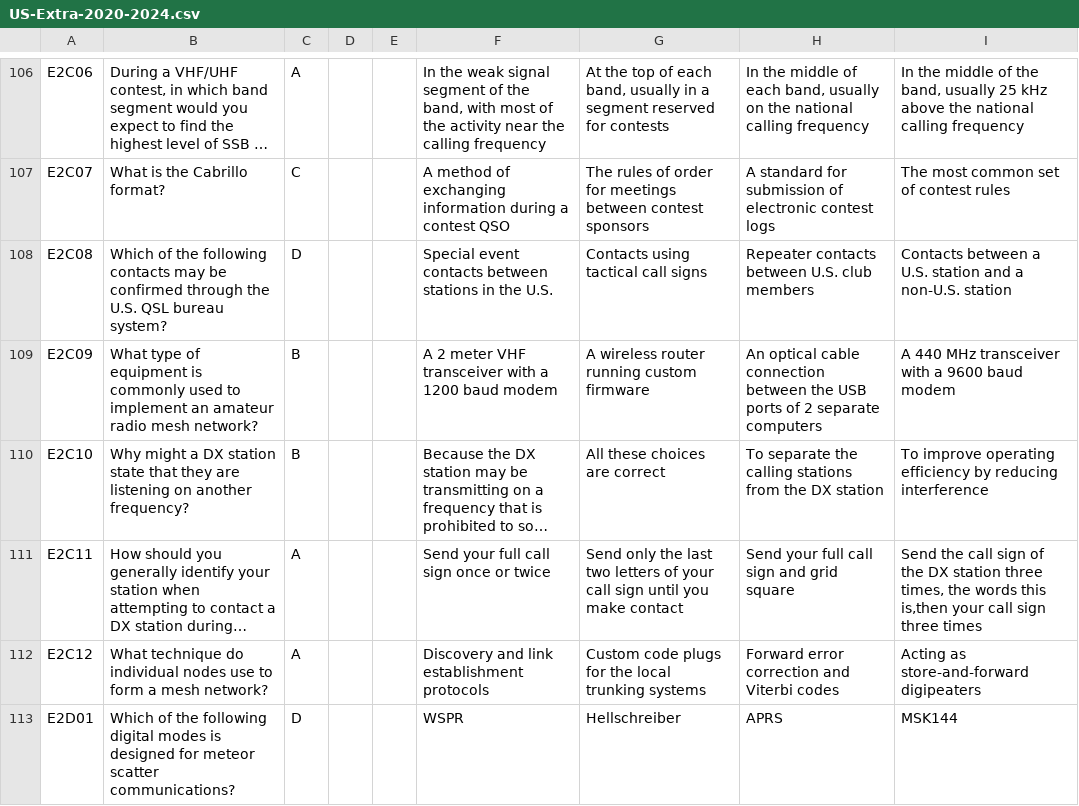
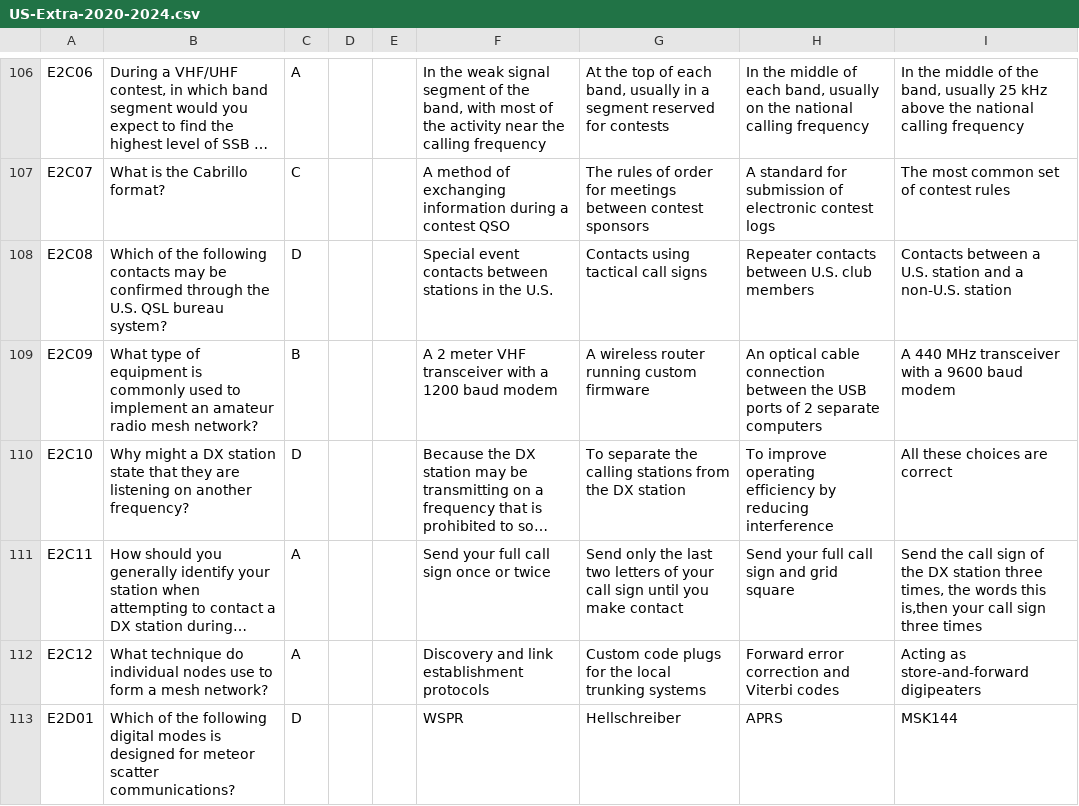
Before and after one commit to blaesus/RadioExamToolkit, a CSV file: data/us/generated/US-Extra-2020-2024.csv, drawn as a sheet; only a part is shown, gaps mark what is left out; long unchanged cells end in …; the diff covers the shown part only; the diff names each change by its address in the sheet, - before the commit and + after, or states it on an @@ line.

Commit message:
Prevent shuffling options like `All of these are correct`

```diff
--- a/data/us/generated/US-Extra-2020-2024.csv
+++ b/data/us/generated/US-Extra-2020-2024.csv
-C110: B
+C110: D
-G110: All these choices are correct
+G110: To separate the calling stations from the DX station
-H110: To separate the calling stations from the DX station
+H110: To improve operating efficiency by reducing interference
-I110: To improve operating efficiency by reducing interference
+I110: All these choices are correct
```
Also changed, not shown: 103 edited cells elsewhere in this file, data/us/generated/US-General-2019-2023.csv, data/us/generated/US-Technician-2018-2022.csv, 1 other file.
